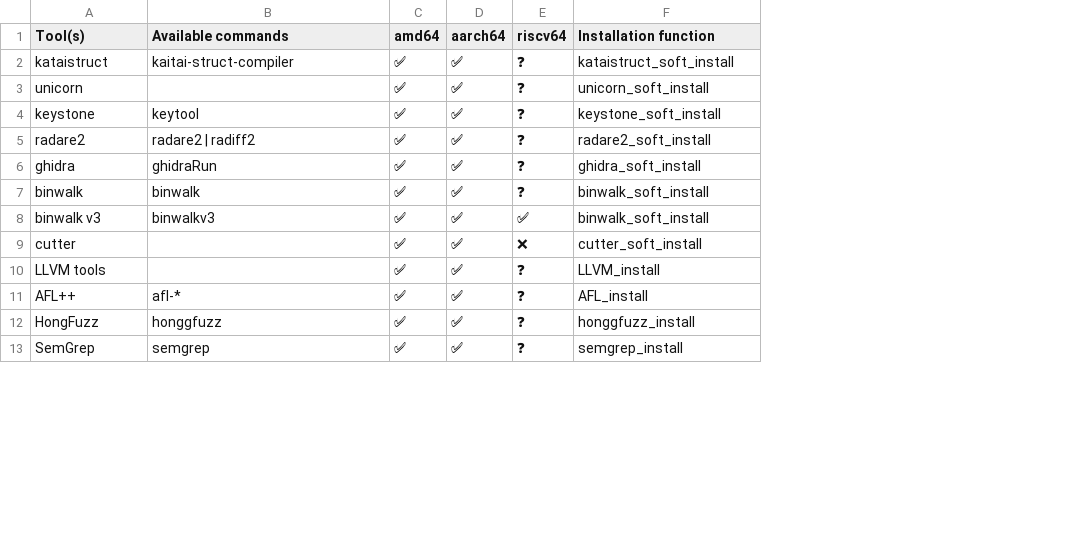
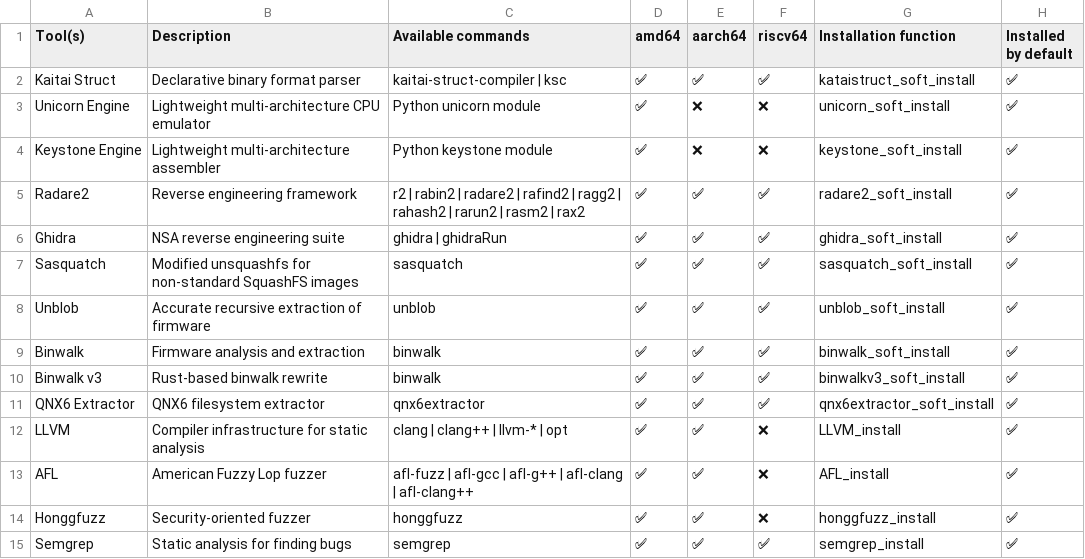
Before and after one commit to PentHertz/rfswift-doc-v2, a CSV file: content/docs/guide/tools_for_reversing.csv, drawn as a sheet; only a part is shown; removed rows and columns are numbered as before the commit, all else as after; the diff covers the shown part only; the diff names each change by its address in the sheet, - before the commit and + after, or states it on an @@ line.

```diff
--- a/content/docs/guide/tools_for_reversing.csv
+++ b/content/docs/guide/tools_for_reversing.csv
+column B (Description), row 2: Declarative binary format parser; rows 5-6: Reverse engineering framework | NSA reverse engineering suite; rows 9-10: Firmware analysis and extraction | Rust-based binwalk rewrite; rows 12-15: Compiler infrastructure for static analysis | American Fuzzy Lop fuzzer | Security-oriented fuzzer | Static analysis for finding bugs
+column H (Installed by default), row 2: ✅; rows 5-6: ✅ | ✅; rows 9-10: ✅ | ✅; rows 12-15: all ✅
-A2 (Tool(s)): kataistruct
+A2 (Tool(s)): Kaitai Struct
-C2 (Available commands): kaitai-struct-compiler
+C2 (Available commands): kaitai-struct-compiler | ksc
-F2 (riscv64): ❓
+F2 (riscv64): ✅
-row 3: unicorn |  | ✅ | ✅ | ❓ | unicorn_soft_install
-row 4: keystone | keytool | ✅ | ✅ | ❓ | keystone_soft_install
+row 3: Unicorn Engine | Lightweight multi-architecture CPU emulator | Python unicorn module | ✅ | ❌ | ❌ | unicorn_soft_install | ✅
+row 4: Keystone Engine | Lightweight multi-architecture assembler | Python keystone module | ✅ | ❌ | ❌ | keystone_soft_install | ✅
-A5 (Tool(s)): radare2
+A5 (Tool(s)): Radare2
-C5 (Available commands): radare2 | radiff2
+C5 (Available commands): r2 | rabin2 | radare2 | rafind2 | ragg2 | rahash2 | rarun2 | rasm2 | rax2
-F5:F6 (riscv64): ❓
+F5:F6 (riscv64): ✅
-A6 (Tool(s)): ghidra
+A6 (Tool(s)): Ghidra
-C6 (Available commands): ghidraRun
+C6 (Available commands): ghidra | ghidraRun
+row 7: Sasquatch | Modified unsquashfs for non-standard SquashFS images | sasquatch | ✅ | ✅ | ✅ | sasquatch_soft_install | ✅
+row 8: Unblob | Accurate recursive extraction of firmware | unblob | ✅ | ✅ | ✅ | unblob_soft_install | ✅
-A9 (Tool(s)): binwalk
+A9 (Tool(s)): Binwalk
-F9 (riscv64): ❓
+F9 (riscv64): ✅
-A10 (Tool(s)): binwalk v3
+A10 (Tool(s)): Binwalk v3
-C10 (Available commands): binwalkv3
+C10 (Available commands): binwalk
-G10 (Installation function): binwalk_soft_install
+G10 (Installation function): binwalkv3_soft_install
-row 9: cutter |  | ✅ | ✅ | ❌ | cutter_soft_install
+row 11: QNX6 Extractor | QNX6 filesystem extractor | qnx6extractor | ✅ | ✅ | ✅ | qnx6extractor_soft_install | ✅
-A12 (Tool(s)): LLVM tools
+A12 (Tool(s)): LLVM
-C12 (Available commands): (empty)
+C12 (Available commands): clang | clang++ | llvm-* | opt
-F12:F14 (riscv64): ❓
+F12:F14 (riscv64): ❌
-A13 (Tool(s)): AFL++
+A13 (Tool(s)): AFL
-C13 (Available commands): afl-*
+C13 (Available commands): afl-fuzz | afl-gcc | afl-g++ | afl-clang | afl-clang++
-A14 (Tool(s)): HongFuzz
+A14 (Tool(s)): Honggfuzz
-A15 (Tool(s)): SemGrep
+A15 (Tool(s)): Semgrep
-F15 (riscv64): ❓
+F15 (riscv64): ✅
```
Also changed, not shown: 4 added rows, 4 removed rows and 14 edited cells elsewhere in this file, content/docs/guide/tools_for_network.csv, content/docs/guide/tools_for_sdr_full_oot.csv, 13 other files.
